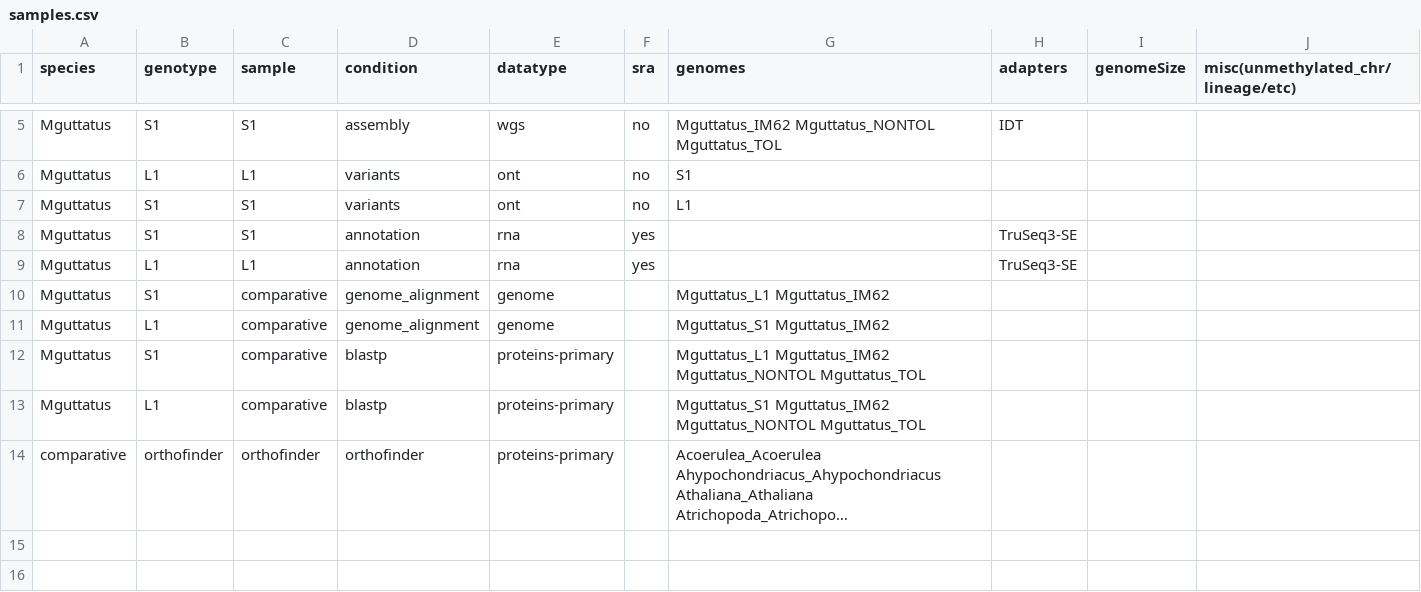
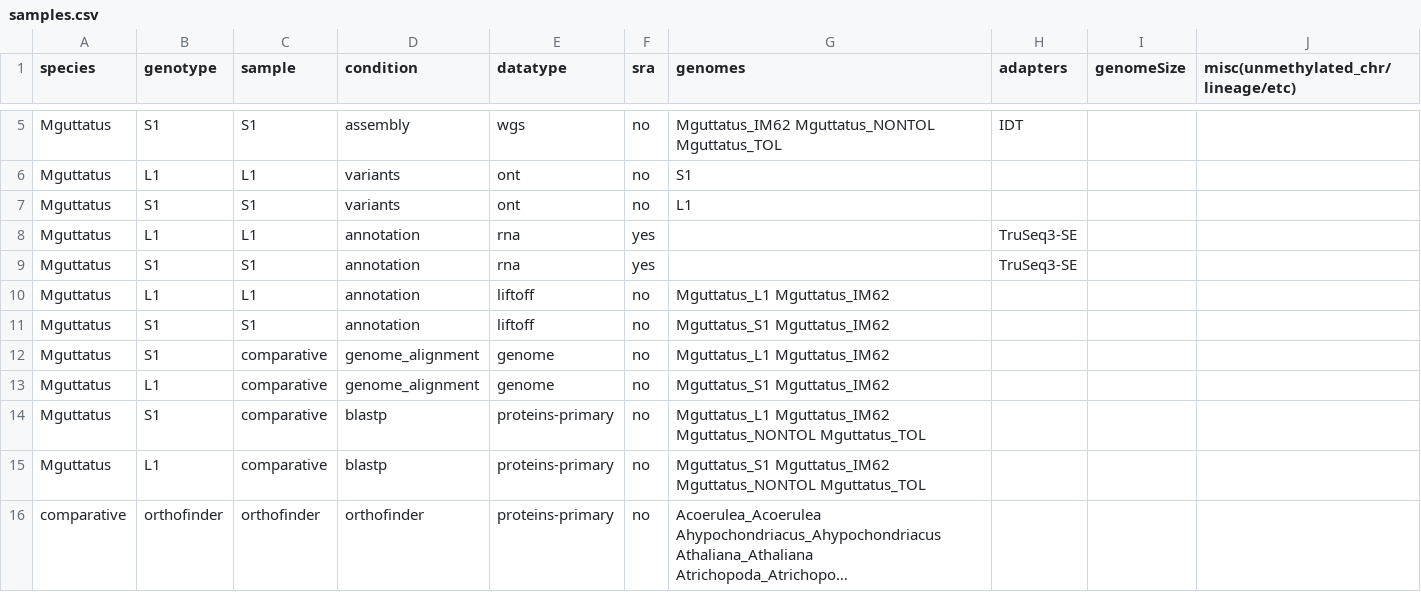
Before and after one commit to niederhuth/mimulus-assembly, a CSV file: misc/samples.csv, drawn as a sheet; only a part is shown, gaps mark what is left out; long unchanged cells end in …; addresses are those after the commit; the diff names each change by its address in the sheet, - before the commit and + after, or states it on an @@ line.

```diff
--- a/misc/samples.csv
+++ b/misc/samples.csv
+row 8: Mguttatus | L1 | L1 | annotation | rna | yes |  | TruSeq3-SE
-E10 (datatype): rna
+E10 (datatype): liftoff
-F10 (sra): yes
+F10 (sra): no
-G10 (genomes): (empty)
+G10 (genomes): Mguttatus_L1 Mguttatus_IM62
-H10 (adapters): TruSeq3-SE
+H10 (adapters): (empty)
+row 11: Mguttatus | S1 | S1 | annotation | liftoff | no | Mguttatus_S1 Mguttatus_IM62
-F12:F16 (sra): (empty)
+F12:F16 (sra): no
```
Also changed, not shown: 8 other files.
